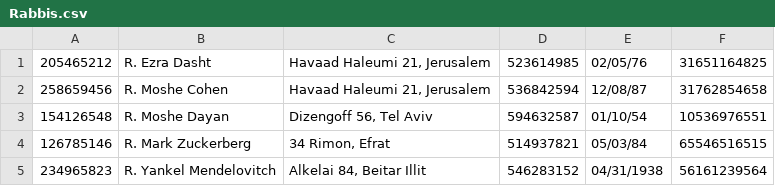
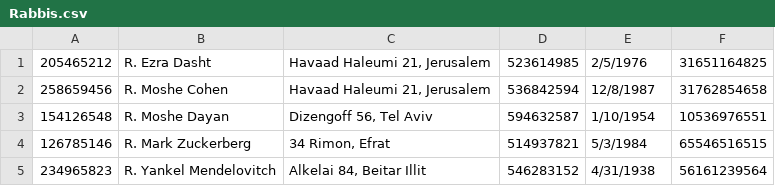
Before and after one commit to YurishoSan/DBMS_5775_5366_5244, a CSV file: Data Generation/Rabbis.csv, drawn as a sheet.

```diff
--- a/Data Generation/Rabbis.csv
+++ b/Data Generation/Rabbis.csv
@@ -1,5 +1,5 @@
-205465212,R. Ezra Dasht,"Havaad Haleumi 21, Jerusalem",523614985,02/05/76,31651164825
-258659456,R. Moshe Cohen,"Havaad Haleumi 21, Jerusalem",536842594,12/08/87,31762854658
-154126548,R. Moshe Dayan,"Dizengoff 56, Tel Aviv",594632587,01/10/54,10536976551
-126785146,R. Mark Zuckerberg,"34 Rimon, Efrat",514937821,05/03/84,65546516515
-234965823,R. Yankel Mendelovitch,"Alkelai 84, Beitar Illit",546283152,04/31/1938,56161239564
+205465212,R. Ezra Dasht,"Havaad Haleumi 21, Jerusalem",523614985,2/5/1976,31651164825
+258659456,R. Moshe Cohen,"Havaad Haleumi 21, Jerusalem",536842594,12/8/1987,31762854658
+154126548,R. Moshe Dayan,"Dizengoff 56, Tel Aviv",594632587,1/10/1954,10536976551
+126785146,R. Mark Zuckerberg,"34 Rimon, Efrat",514937821,5/3/1984,65546516515
+234965823,R. Yankel Mendelovitch,"Alkelai 84, Beitar Illit",546283152,4/31/1938,56161239564
```
Also changed, not shown: 6 other files.
